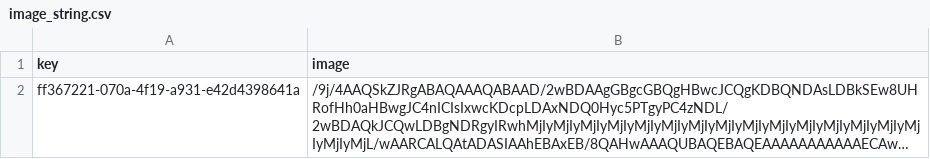
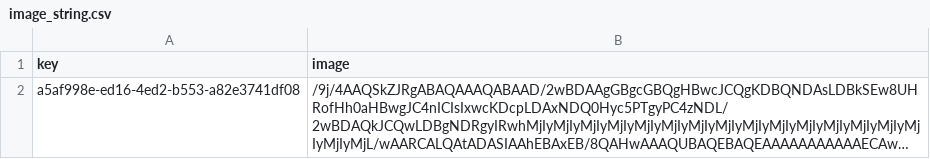
Before and after one commit to spacemonqi/microwave-imaging, a CSV file: dash-image-processing/image_string.csv, drawn as a sheet; long unchanged cells end in …; the diff names each change by its address in the sheet, - before the commit and + after, or states it on an @@ line.

```diff
--- a/dash-image-processing/image_string.csv
+++ b/dash-image-processing/image_string.csv
-A2 (key): ff367221-070a-4f19-a931-e42d4398641a
+A2 (key): a5af998e-ed16-4ed2-b553-a82e3741df08
```
Also changed, not shown: 3 other files.
